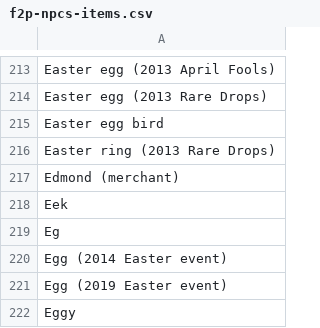
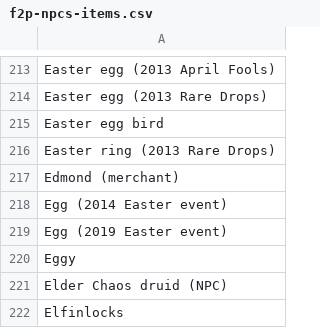
Before and after one commit to mathiassandnes/CrackTheClue, a CSV file: data/f2p-npcs-items.csv, drawn as a sheet; only a part is shown, gaps mark what is left out; the shorter side is filled out with more unchanged rows; the diff names each change by its address in the sheet, - before the commit and + after, or states it on an @@ line.

```diff
--- a/data/f2p-npcs-items.csv
+++ b/data/f2p-npcs-items.csv
-row 218: Eek
-row 219: Eg
```
Also changed, not shown: 4 other files.
